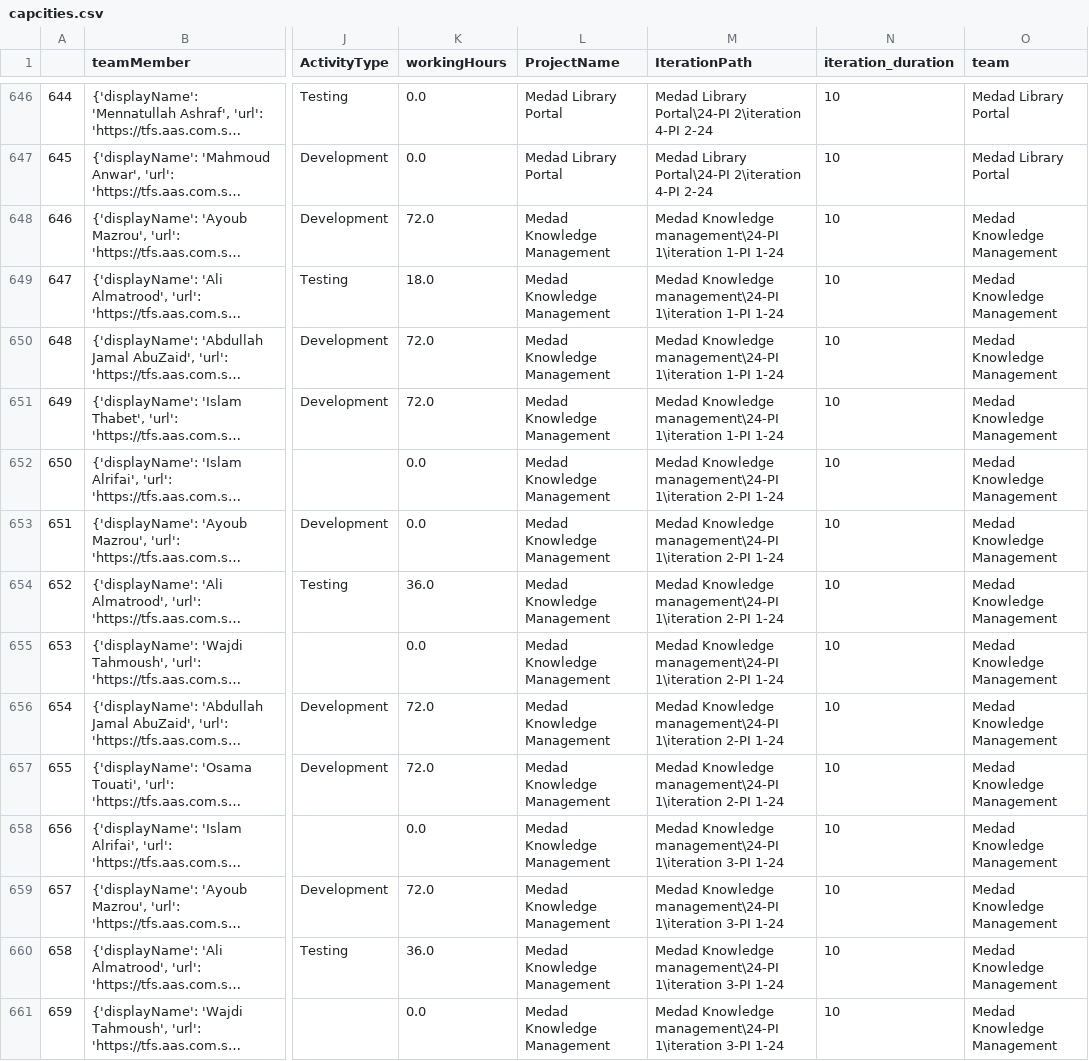
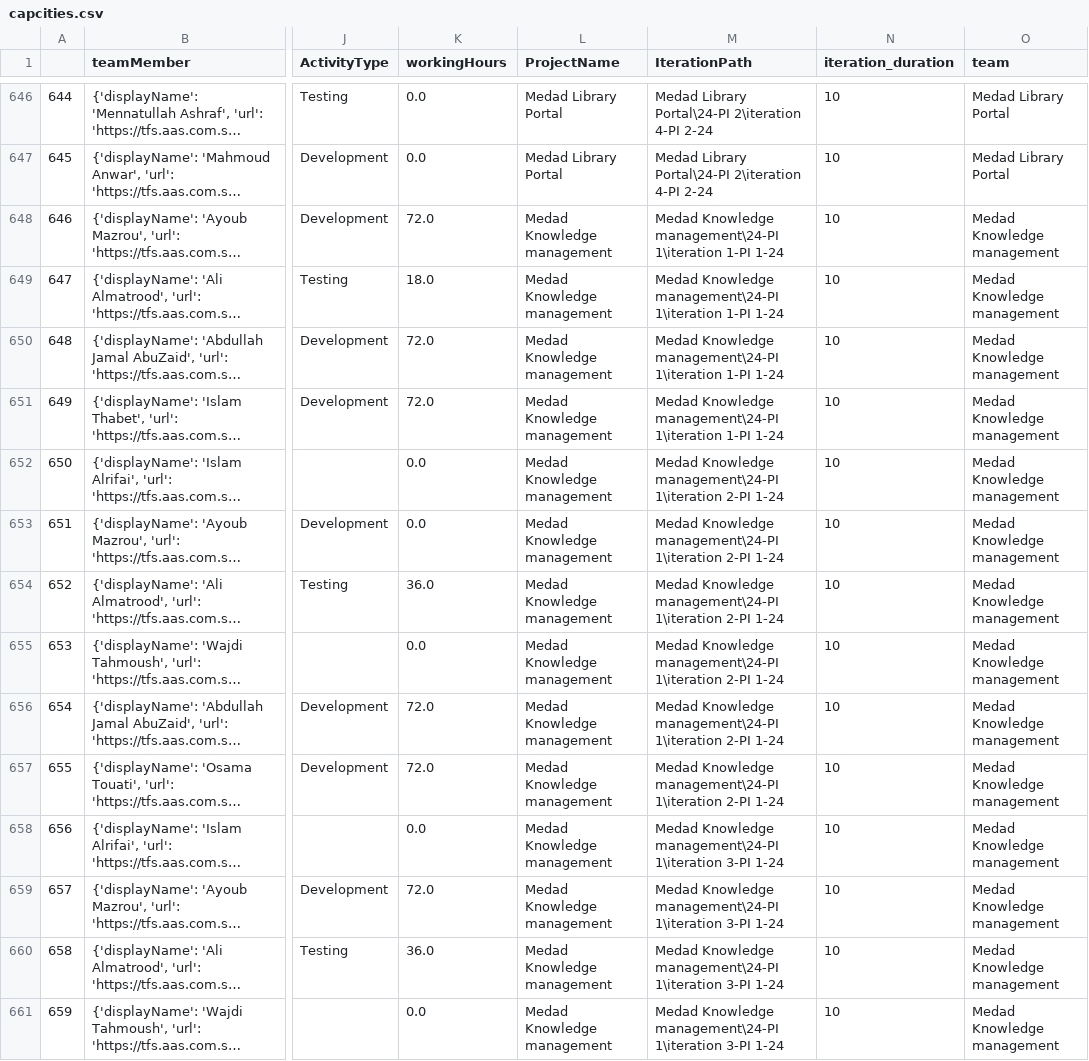
Before and after one commit to ahmedshabana/AI, a CSV file: capcities.csv, drawn as a sheet; only a part is shown, gaps mark what is left out; long unchanged cells end in …; the diff covers the shown part only; the diff names each change by its address in the sheet, - before the commit and + after, or states it on an @@ line.

Commit message:
My Commit ,2024-04-08 14:36:12.110717

```diff
--- a/capcities.csv
+++ b/capcities.csv
-L648:L661 (ProjectName): Medad Knowledge Management
+L648:L661 (ProjectName): Medad Knowledge management
-O648:O661 (team): Medad Knowledge Management
+O648:O661 (team): Medad Knowledge management
```
Also changed, not shown: 72 edited cells elsewhere in this file.
